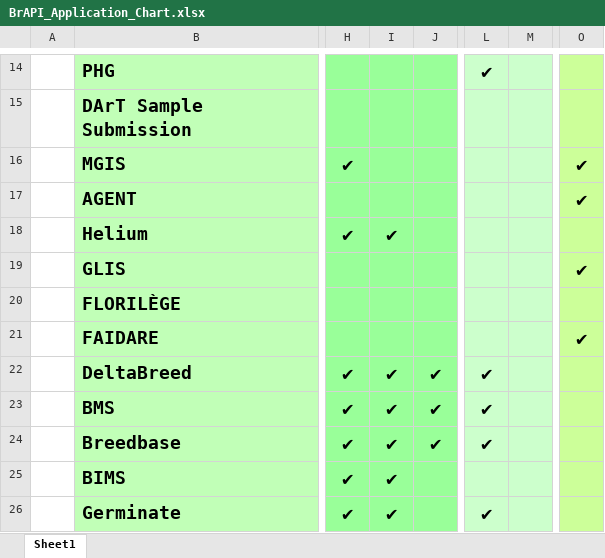
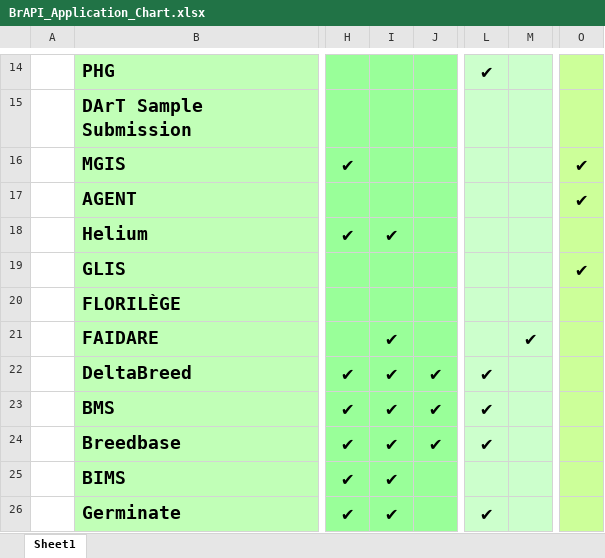
Before and after one commit to plantbreeding/BrAPI-Manuscript2, an Excel workbook: content/images/BrAPI_Application_Chart.xlsx, sheet Sheet1, drawn as a sheet; only a part is shown, gaps mark what is left out; values as stored, in another font and other column widths than the file's, no borders; the diff names each change by its address in the sheet, - before the commit and + after, or states it on an @@ line.

Commit message:
table update

```diff
--- a/content/images/BrAPI_Application_Chart.xlsx (sheet Sheet1)
+++ b/content/images/BrAPI_Application_Chart.xlsx (sheet Sheet1)
-I21: (empty)
+I21: ✔
-M21: (empty)
+M21: ✔
-O21: ✔
+O21: (empty)
```
